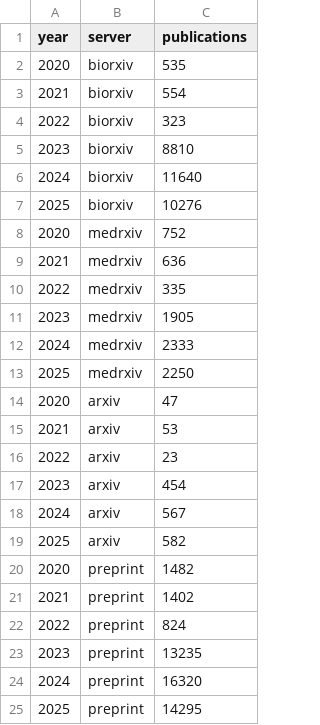
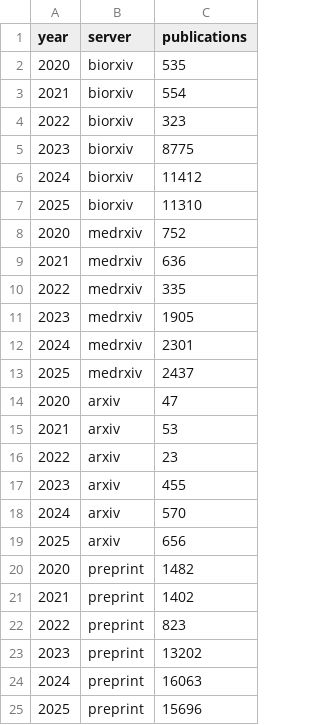
Before and after one commit to HenriquesLab/manuscript-rxiv-maker, a CSV file: MANUSCRIPT/DATA/pubmed_by_year.csv, drawn as a sheet.

```diff
--- a/MANUSCRIPT/DATA/pubmed_by_year.csv
+++ b/MANUSCRIPT/DATA/pubmed_by_year.csv
@@ -4,5 +4,5 @@ year,server,publications
 2022,biorxiv,323
-2023,biorxiv,8810
-2024,biorxiv,11640
-2025,biorxiv,10276
+2023,biorxiv,8775
+2024,biorxiv,11412
+2025,biorxiv,11310
 2020,medrxiv,752
@@ -11,4 +11,4 @@ year,server,publications
 2023,medrxiv,1905
-2024,medrxiv,2333
-2025,medrxiv,2250
+2024,medrxiv,2301
+2025,medrxiv,2437
 2020,arxiv,47
@@ -16,10 +16,10 @@ year,server,publications
 2022,arxiv,23
-2023,arxiv,454
-2024,arxiv,567
-2025,arxiv,582
+2023,arxiv,455
+2024,arxiv,570
+2025,arxiv,656
 2020,preprint,1482
 2021,preprint,1402
-2022,preprint,824
-2023,preprint,13235
-2024,preprint,16320
-2025,preprint,14295
+2022,preprint,823
+2023,preprint,13202
+2024,preprint,16063
+2025,preprint,15696
```
Also changed, not shown: MANUSCRIPT/DATA/arxiv_monthly_submissions.csv, 3 other files.
